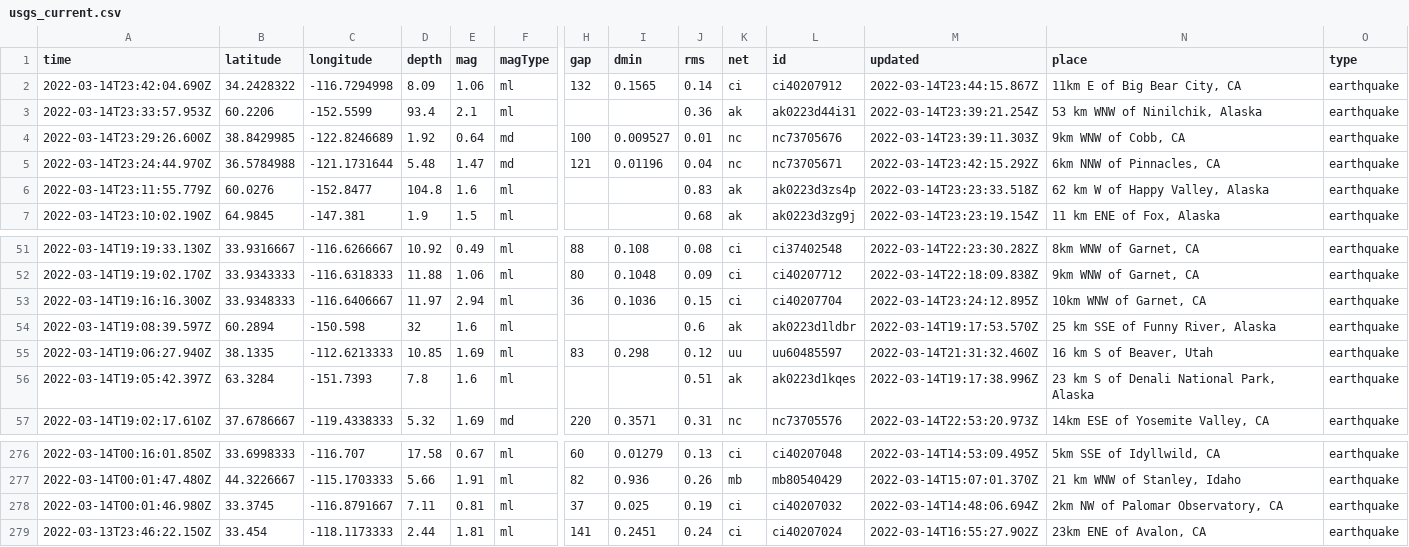
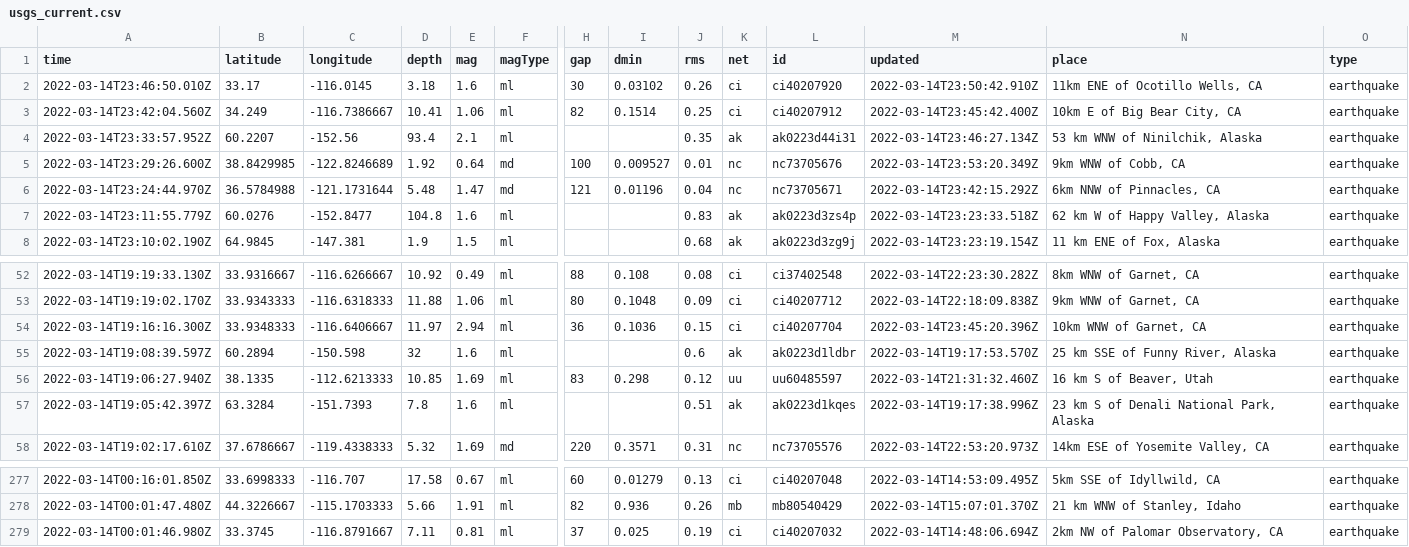
Before and after one commit to Nmargolis/github-action-workshop, a CSV file: usgs_current.csv, drawn as a sheet; only a part is shown, gaps mark what is left out; removed rows and columns are numbered as before the commit, all else as after; rows hold the shown columns only; the diff names each change by its address in the sheet, - before the commit and + after, or states it on an @@ line.

```diff
--- a/usgs_current.csv
+++ b/usgs_current.csv
-row 2: 2022-03-14T23:42:04.690Z | 34.2428322 | -116.7294998 | 8.09 | 1.06 | ml | 132 | 0.1565 | 0.14 | ci | ci40207912 | 2022-03-14T23:44:15.867Z | 11km E of Big Bear City, CA | earthquake
+row 2: 2022-03-14T23:46:50.010Z | 33.17 | -116.0145 | 3.18 | 1.6 | ml | 30 | 0.03102 | 0.26 | ci | ci40207920 | 2022-03-14T23:50:42.910Z | 11km ENE of Ocotillo Wells, CA | earthquake
+row 3: 2022-03-14T23:42:04.560Z | 34.249 | -116.7386667 | 10.41 | 1.06 | ml | 82 | 0.1514 | 0.25 | ci | ci40207912 | 2022-03-14T23:45:42.400Z | 10km E of Big Bear City, CA | earthquake
-A4 (time): 2022-03-14T23:33:57.953Z
+A4 (time): 2022-03-14T23:33:57.952Z
-B4 (latitude): 60.2206
+B4 (latitude): 60.2207
-C4 (longitude): -152.5599
+C4 (longitude): -152.56
-J4 (rms): 0.36
+J4 (rms): 0.35
-M4 (updated): 2022-03-14T23:39:21.254Z
+M4 (updated): 2022-03-14T23:46:27.134Z
-M5 (updated): 2022-03-14T23:39:11.303Z
+M5 (updated): 2022-03-14T23:53:20.349Z
-M54 (updated): 2022-03-14T23:24:12.895Z
+M54 (updated): 2022-03-14T23:45:20.396Z
-row 279: 2022-03-13T23:46:22.150Z | 33.454 | -118.1173333 | 2.44 | 1.81 | ml | 141 | 0.2451 | 0.24 | ci | ci40207024 | 2022-03-14T16:55:27.902Z | 23km ENE of Avalon, CA | earthquake
```
Also changed, not shown: usgs_main.csv.
